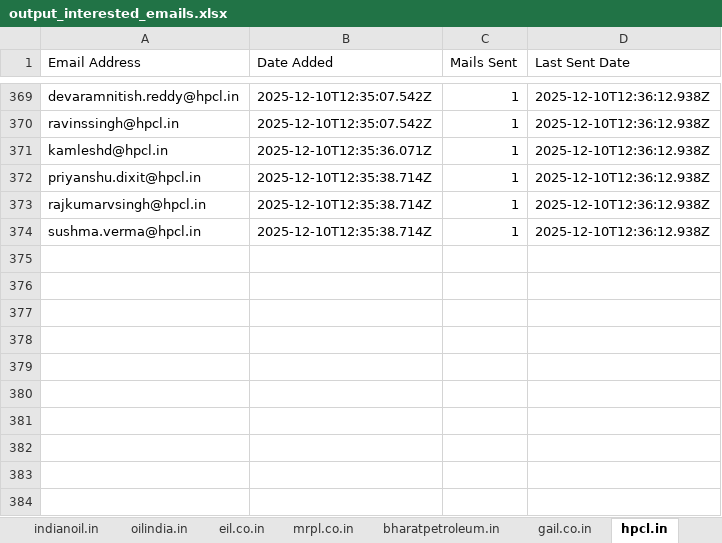
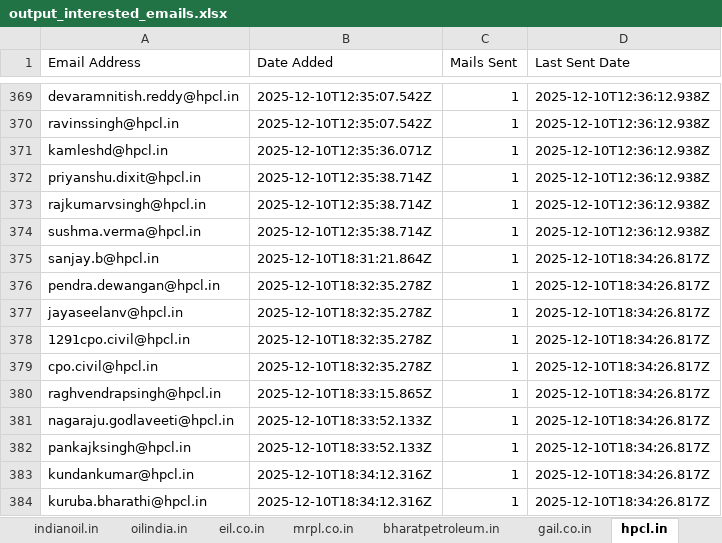
Before and after one commit to petrobot-admin/gem-scrapper, an Excel workbook: output_interested_emails.xlsx, sheet hpcl.in, drawn as a sheet; only a part is shown, gaps mark what is left out; values as stored, in another font and other column widths than the file's, no borders; the diff names each change by its address in the sheet, - before the commit and + after, or states it on an @@ line.

```diff
--- a/output_interested_emails.xlsx (sheet hpcl.in)
+++ b/output_interested_emails.xlsx (sheet hpcl.in)
+row 375: sanjay.b@hpcl.in | 2025-12-10T18:31:21.864Z | 1 | 2025-12-10T18:34:26.817Z
+row 376: pendra.dewangan@hpcl.in | 2025-12-10T18:32:35.278Z | 1 | 2025-12-10T18:34:26.817Z
+row 377: jayaseelanv@hpcl.in | 2025-12-10T18:32:35.278Z | 1 | 2025-12-10T18:34:26.817Z
+row 378: 1291cpo.civil@hpcl.in | 2025-12-10T18:32:35.278Z | 1 | 2025-12-10T18:34:26.817Z
+row 379: cpo.civil@hpcl.in | 2025-12-10T18:32:35.278Z | 1 | 2025-12-10T18:34:26.817Z
+row 380: raghvendrapsingh@hpcl.in | 2025-12-10T18:33:15.865Z | 1 | 2025-12-10T18:34:26.817Z
+row 381: nagaraju.godlaveeti@hpcl.in | 2025-12-10T18:33:52.133Z | 1 | 2025-12-10T18:34:26.817Z
+row 382: pankajksingh@hpcl.in | 2025-12-10T18:33:52.133Z | 1 | 2025-12-10T18:34:26.817Z
+row 383: kundankumar@hpcl.in | 2025-12-10T18:34:12.316Z | 1 | 2025-12-10T18:34:26.817Z
+row 384: kuruba.bharathi@hpcl.in | 2025-12-10T18:34:12.316Z | 1 | 2025-12-10T18:34:26.817Z
```
Also changed, not shown: sheet bharatpetroleum.in, sheet gail.co.in, sheet ongc.co.in, sheet eil.co.in, 2 other files.
